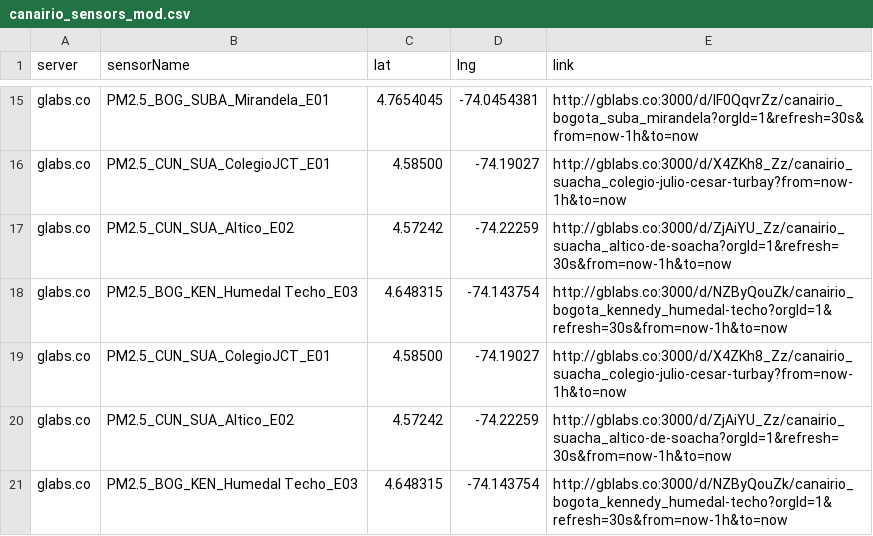
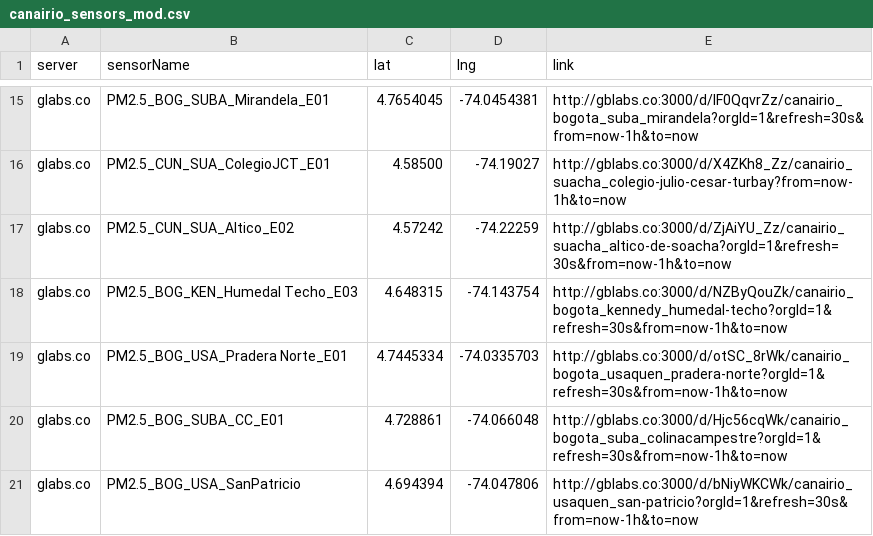
Before and after one commit to daquina-io/VizCalidadAire, a CSV file: canairio_sensors_mod.csv, drawn as a sheet; only a part is shown, gaps mark what is left out.

Commit message:
Corrección de estaciones

```diff
--- a/canairio_sensors_mod.csv
+++ b/canairio_sensors_mod.csv
@@ -18,4 +18,4 @@ glabs.co	PM2.5_CUN_SUA_Altico_E02	4.57242	-74.22259	http://gblabs.co:3000/d/ZjAi
 glabs.co	PM2.5_BOG_KEN_Humedal Techo_E03	4.648315	-74.143754	http://gblabs.co:3000/d/NZByQouZk/canairio_bogota_kennedy_humedal-techo?orgId=1&refresh=30s&from=now-1h&to=now
-glabs.co	PM2.5_CUN_SUA_ColegioJCT_E01	4.58500	-74.19027	http://gblabs.co:3000/d/X4ZKh8_Zz/canairio_suacha_colegio-julio-cesar-turbay?from=now-1h&to=now
-glabs.co       	PM2.5_CUN_SUA_Altico_E02	4.57242	-74.22259	http://gblabs.co:3000/d/ZjAiYU_Zz/canairio_suacha_altico-de-soacha?orgId=1&refresh=30s&from=now-1h&to=now
-glabs.co	PM2.5_BOG_KEN_Humedal Techo_E03	4.648315	-74.143754	http://gblabs.co:3000/d/NZByQouZk/canairio_bogota_kennedy_humedal-techo?orgId=1&refresh=30s&from=now-1h&to=now
+glabs.co	PM2.5_BOG_USA_Pradera Norte_E01	4.7445334	-74.0335703	http://gblabs.co:3000/d/otSC_8rWk/canairio_bogota_usaquen_pradera-norte?orgId=1&refresh=30s&from=now-1h&to=now
+glabs.co	PM2.5_BOG_SUBA_CC_E01	4.728861	-74.066048	http://gblabs.co:3000/d/Hjc56cqWk/canairio_bogota_suba_colinacampestre?orgId=1&refresh=30s&from=now-1h&to=now
+glabs.co	PM2.5_BOG_USA_SanPatricio	4.694394	-74.047806	http://gblabs.co:3000/d/bNiyWKCWk/canairio_usaquen_san-patricio?orgId=1&refresh=30s&from=now-1h&to=now
```
